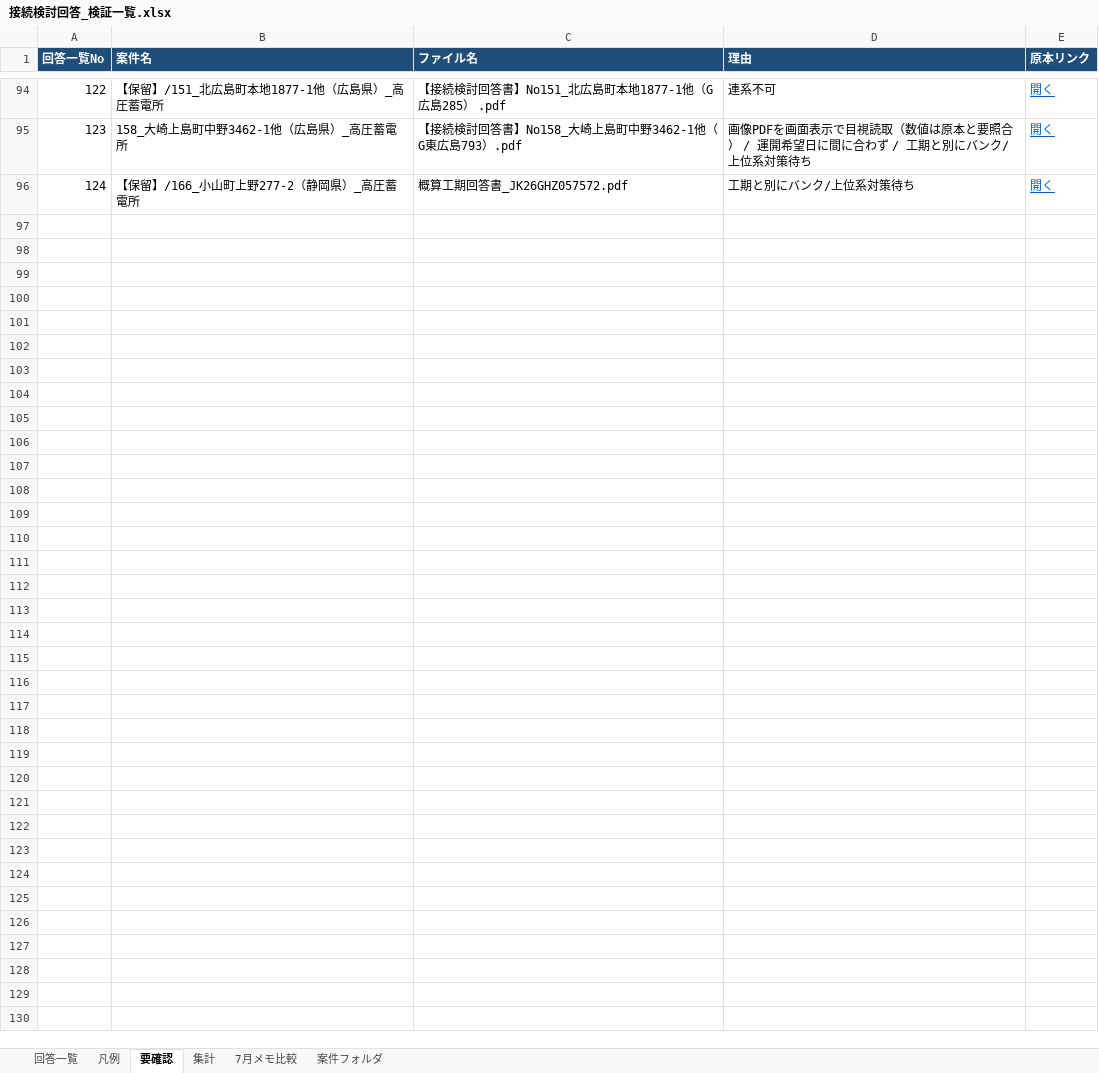
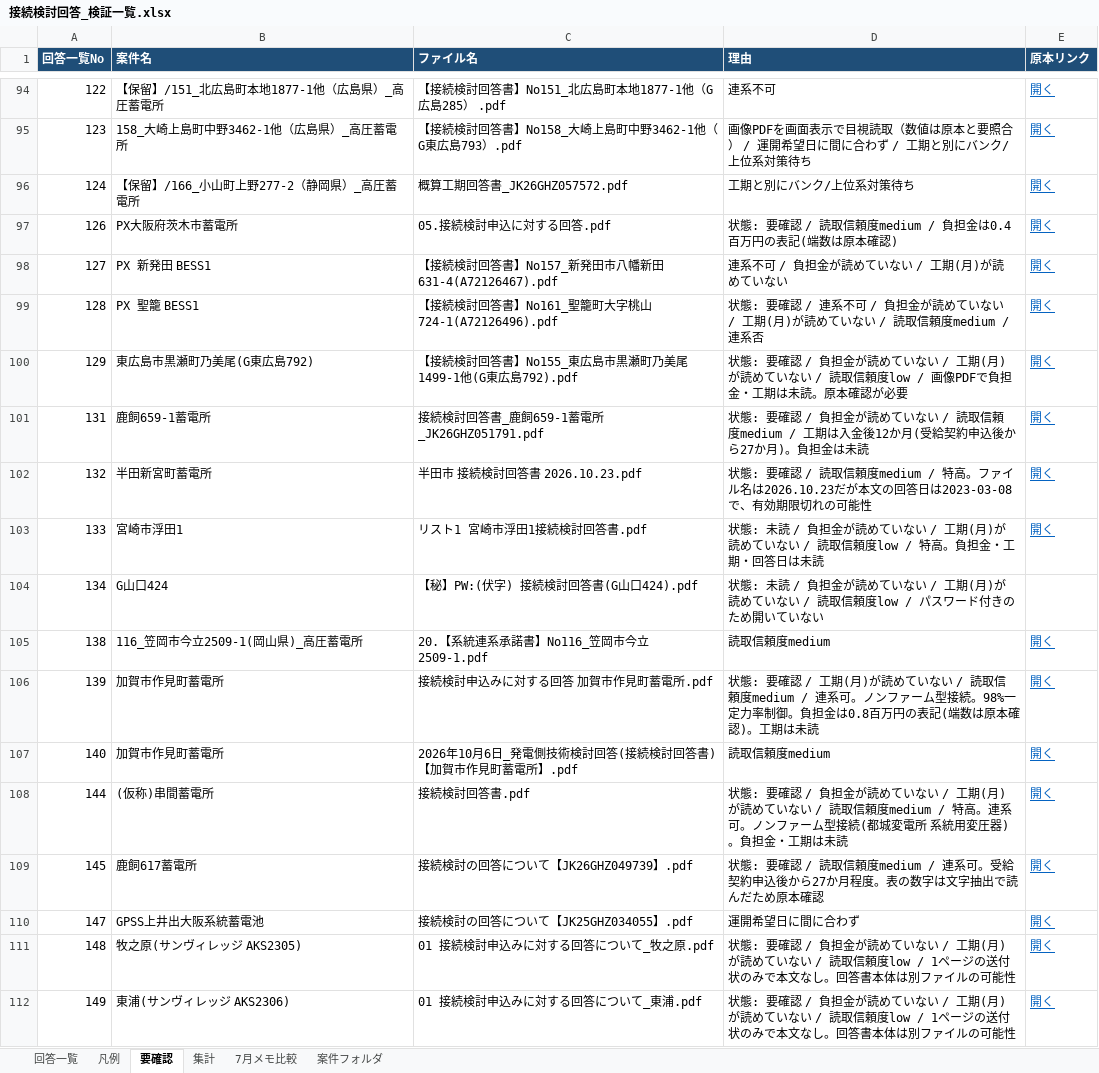
Before and after one commit to yonomotozumi-spec/battery-storage-dd, an Excel workbook: data/接続検討回答_検証一覧.xlsx, sheet 要確認, drawn as a sheet; only a part is shown, gaps mark what is left out; values as stored, in another font and other column widths than the file's, no borders; charts and pictures not drawn; the diff names each change by its address in the sheet, - before the commit and + after, or states it on an @@ line.

```diff
--- a/data/接続検討回答_検証一覧.xlsx (sheet 要確認)
+++ b/data/接続検討回答_検証一覧.xlsx (sheet 要確認)
+row 97: 126 | PX大阪府茨木市蓄電所 | 05.接続検討申込に対する回答.pdf | 状態: 要確認 / 読取信頼度medium / 負担金は0.4百万円の表記(端数は原本確認) | 開く
+row 98: 127 | PX 新発田 BESS1 | 【接続検討回答書】No157_新発田市八幡新田631-4(A72126467).pdf | 連系不可 / 負担金が読めていない / 工期(月)が読めていない | 開く
+row 99: 128 | PX 聖籠 BESS1 | 【接続検討回答書】No161_聖籠町大字桃山724-1(A72126496).pdf | 状態: 要確認 / 連系不可 / 負担金が読めていない / 工期(月)が読めていない / 読取信頼度medium / 連系否 | 開く
+row 100: 129 | 東広島市黒瀬町乃美尾(G東広島792) | 【接続検討回答書】No155_東広島市黒瀬町乃美尾1499-1他(G東広島792).pdf | 状態: 要確認 / 負担金が読めていない / 工期(月)が読めていない / 読取信頼度low / 画像PDFで負担金・工期は未読。原本確認が必要 | 開く
+row 101: 131 | 鹿飼659-1蓄電所 | 接続検討回答書_鹿飼659-1蓄電所_JK26GHZ051791.pdf | 状態: 要確認 / 負担金が読めていない / 読取信頼度medium / 工期は入金後12か月(受給契約申込後から27か月)。負担金は未読 | 開く
+row 102: 132 | 半田新宮町蓄電所 | 半田市 接続検討回答書 2026.10.23.pdf | 状態: 要確認 / 読取信頼度medium / 特高。ファイル名は2026.10.23だが本文の回答日は2023-03-08で、有効期限切れの可能性 | 開く
+row 103: 133 | 宮崎市浮田1 | リスト1 宮崎市浮田1接続検討回答書.pdf | 状態: 未読 / 負担金が読めていない / 工期(月)が読めていない / 読取信頼度low / 特高。負担金・工期・回答日は未読 | 開く
+row 104: 134 | G山口424 | 【秘】PW:(伏字) 接続検討回答書(G山口424).pdf | 状態: 未読 / 負担金が読めていない / 工期(月)が読めていない / 読取信頼度low / パスワード付きのため開いていない
+row 105: 138 | 116_笠岡市今立2509-1(岡山県)_高圧蓄電所 | 20.【系統連系承諾書】No116_笠岡市今立2509-1.pdf | 読取信頼度medium | 開く
+row 106: 139 | 加賀市作見町蓄電所 | 接続検討申込みに対する回答 加賀市作見町蓄電所.pdf | 状態: 要確認 / 工期(月)が読めていない / 読取信頼度medium / 連系可。ノンファーム型接続。98%一定力率制御。負担金は0.8百万円の表記(端数は原本確認)。工期は未読 | 開く
+row 107: 140 | 加賀市作見町蓄電所 | 2026年10月6日_発電側技術検討回答(接続検討回答書)【加賀市作見町蓄電所】.pdf | 読取信頼度medium | 開く
+row 108: 144 | (仮称)串間蓄電所 | 接続検討回答書.pdf | 状態: 要確認 / 負担金が読めていない / 工期(月)が読めていない / 読取信頼度medium / 特高。連系可。ノンファーム型接続(都城変電所 系統用変圧器)。負担金・工期は未読 | 開く
+row 109: 145 | 鹿飼617蓄電所 | 接続検討の回答について【JK26GHZ049739】.pdf | 状態: 要確認 / 読取信頼度medium / 連系可。受給契約申込後から27か月程度。表の数字は文字抽出で読んだため原本確認 | 開く
+row 110: 147 | GPSS上井出大阪系統蓄電池 | 接続検討の回答について【JK25GHZ034055】.pdf | 運開希望日に間に合わず | 開く
+row 111: 148 | 牧之原(サンヴィレッジ AKS2305) | 01 接続検討申込みに対する回答について_牧之原.pdf | 状態: 要確認 / 負担金が読めていない / 工期(月)が読めていない / 読取信頼度low / 1ページの送付状のみで本文なし。回答書本体は別ファイルの可能性 | 開く
+row 112: 149 | 東浦(サンヴィレッジ AKS2306) | 01 接続検討申込みに対する回答について_東浦.pdf | 状態: 要確認 / 負担金が読めていない / 工期(月)が読めていない / 読取信頼度low / 1ページの送付状のみで本文なし。回答書本体は別ファイルの可能性 | 開く
```
Also changed, not shown: sheet 回答一覧, sheet 集計, formulas that keep their value, charts or pictures, 23 other files.
